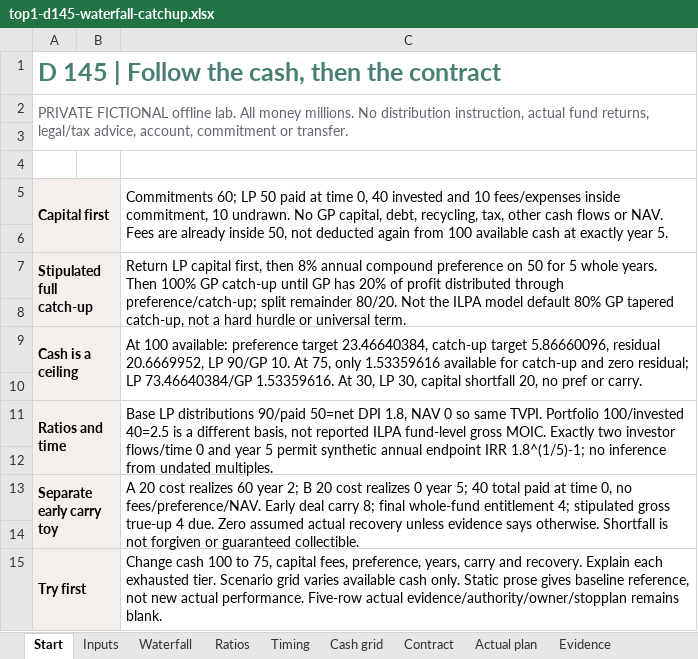
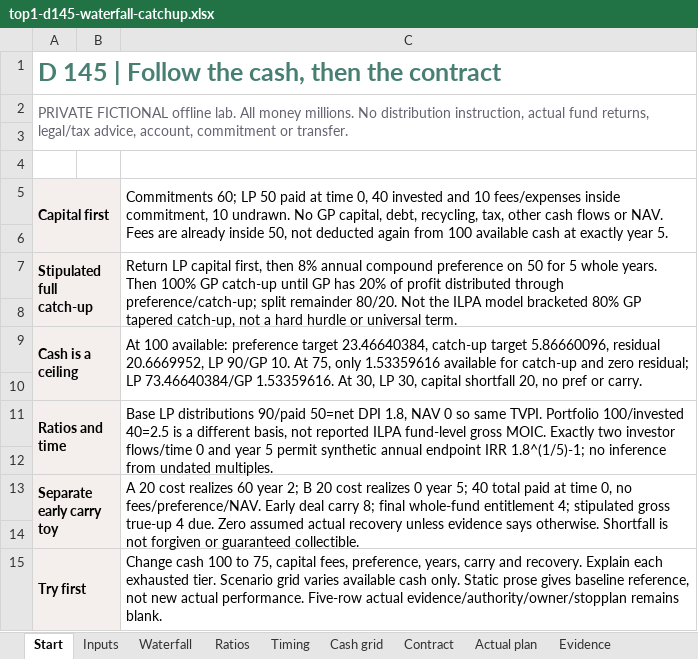
Before and after one commit to shivamchand2027-commits/top1-learning-os, an Excel workbook: practice/top1-d145-waterfall-catchup.xlsx, sheet Start, drawn as a sheet; values as stored, in another font and other column widths than the file's, no borders; the diff names each change by its address in the sheet, - before the commit and + after, or states it on an @@ line.

Commit message:
Clarify bracketed ILPA model catch-up wording

```diff
--- a/practice/top1-d145-waterfall-catchup.xlsx (sheet Start)
+++ b/practice/top1-d145-waterfall-catchup.xlsx (sheet Start)
-C7: …ILPA model default 80% GP…
+C7: …ILPA model bracketed 80% GP…
```
Also changed, not shown: 1 other file.
